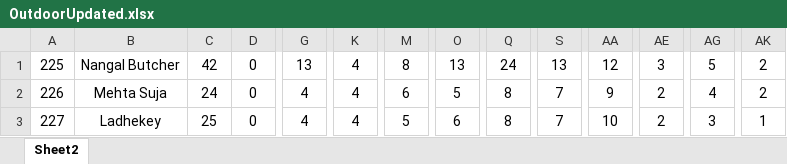
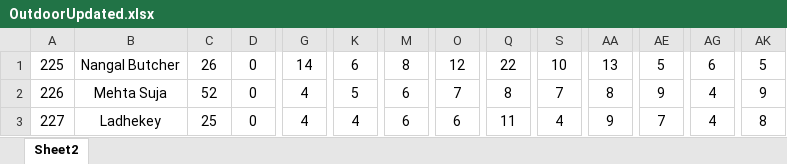
Before and after one commit to MJunaidKaramat/DataEnteryAutomation, an Excel workbook: VectorSurveillanceDataEntry/OutdoorUpdated.xlsx, sheet Sheet2, drawn as a sheet; only a part is shown, gaps mark what is left out; values as stored, in another font and other column widths than the file's, no borders; the diff covers the shown part only; the diff names each change by its address in the sheet, - before the commit and + after, or states it on an @@ line.

```diff
--- a/VectorSurveillanceDataEntry/OutdoorUpdated.xlsx (sheet Sheet2)
+++ b/VectorSurveillanceDataEntry/OutdoorUpdated.xlsx (sheet Sheet2)
-C1: 42
+C1: 26
-G1: 13
+G1: 14
-K1: 4
+K1: 6
-O1: 13
+O1: 12
-Q1: 24
+Q1: 22
-S1: 13
+S1: 10
-AA1: 12
+AA1: 13
-AE1: 3
+AE1: 5
-AG1: 5
+AG1: 6
-AK1: 2
+AK1: 5
-C2: 24
+C2: 52
-K2: 4
+K2: 5
-O2: 5
+O2: 7
-AA2: 9
+AA2: 8
-AE2: 2
+AE2: 9
-AK2: 2
+AK2: 9
-M3: 5
+M3: 6
-Q3: 8
+Q3: 11
-S3: 7
+S3: 4
-AA3: 10
+AA3: 9
-AE3: 2
+AE3: 7
-AG3: 3
+AG3: 4
-AK3: 1
+AK3: 8
```
Also changed, not shown: 182 edited cells elsewhere in this sheet, VectorSurveillanceDataEntry/IndoorUpdated.xlsx, 5 other files.
